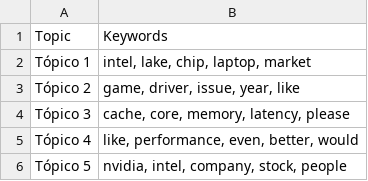
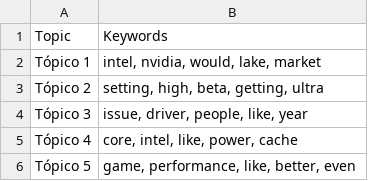
Before and after one commit to Ricardouchub/Proyecto-mlops-automl-reddit, a CSV file: data/topic_keywords.csv, drawn as a sheet.

```diff
--- a/data/topic_keywords.csv
+++ b/data/topic_keywords.csv
@@ -1,6 +1,6 @@
 Topic,Keywords
-Tópico 1,"intel, lake, chip, laptop, market"
-Tópico 2,"game, driver, issue, year, like"
-Tópico 3,"cache, core, memory, latency, please"
-Tópico 4,"like, performance, even, better, would"
-Tópico 5,"nvidia, intel, company, stock, people"
+Tópico 1,"intel, nvidia, would, lake, market"
+Tópico 2,"setting, high, beta, getting, ultra"
+Tópico 3,"issue, driver, people, like, year"
+Tópico 4,"core, intel, like, power, cache"
+Tópico 5,"game, performance, like, better, even"
```
Also changed, not shown: 3 other files.
